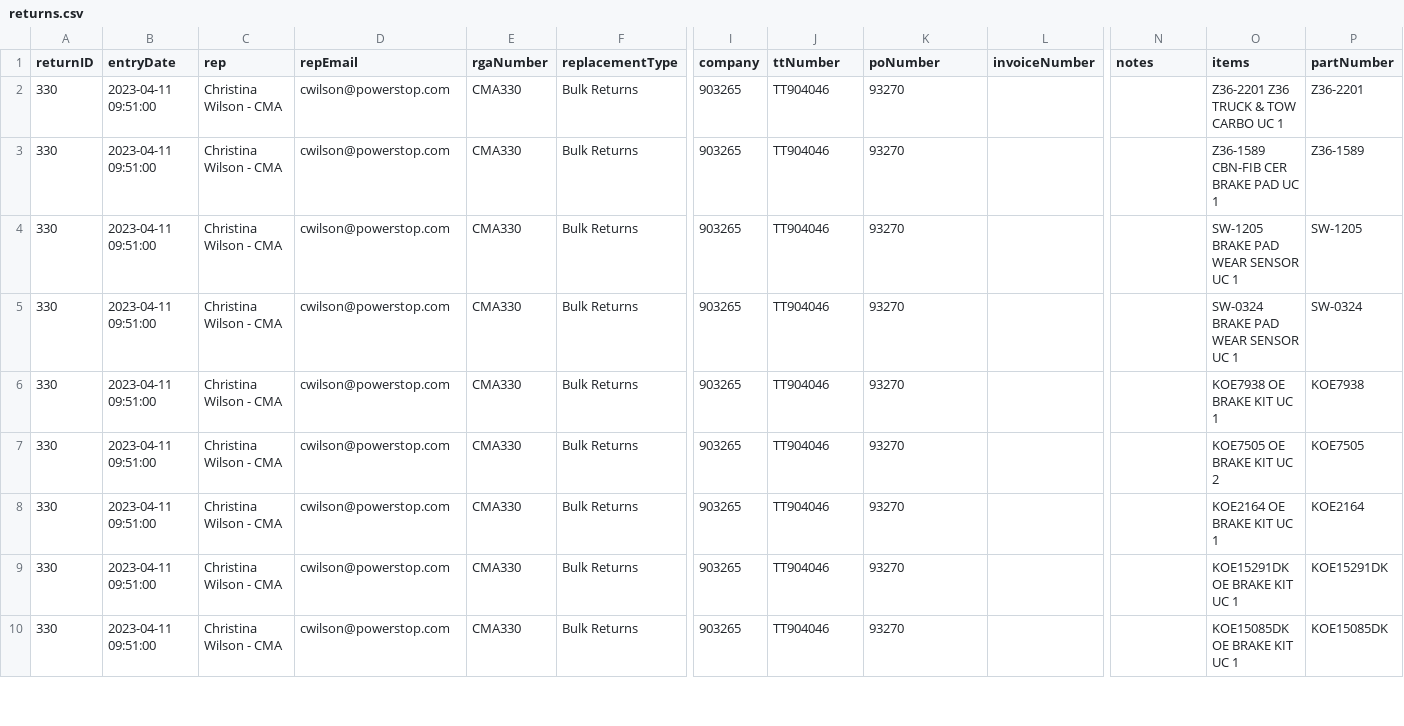
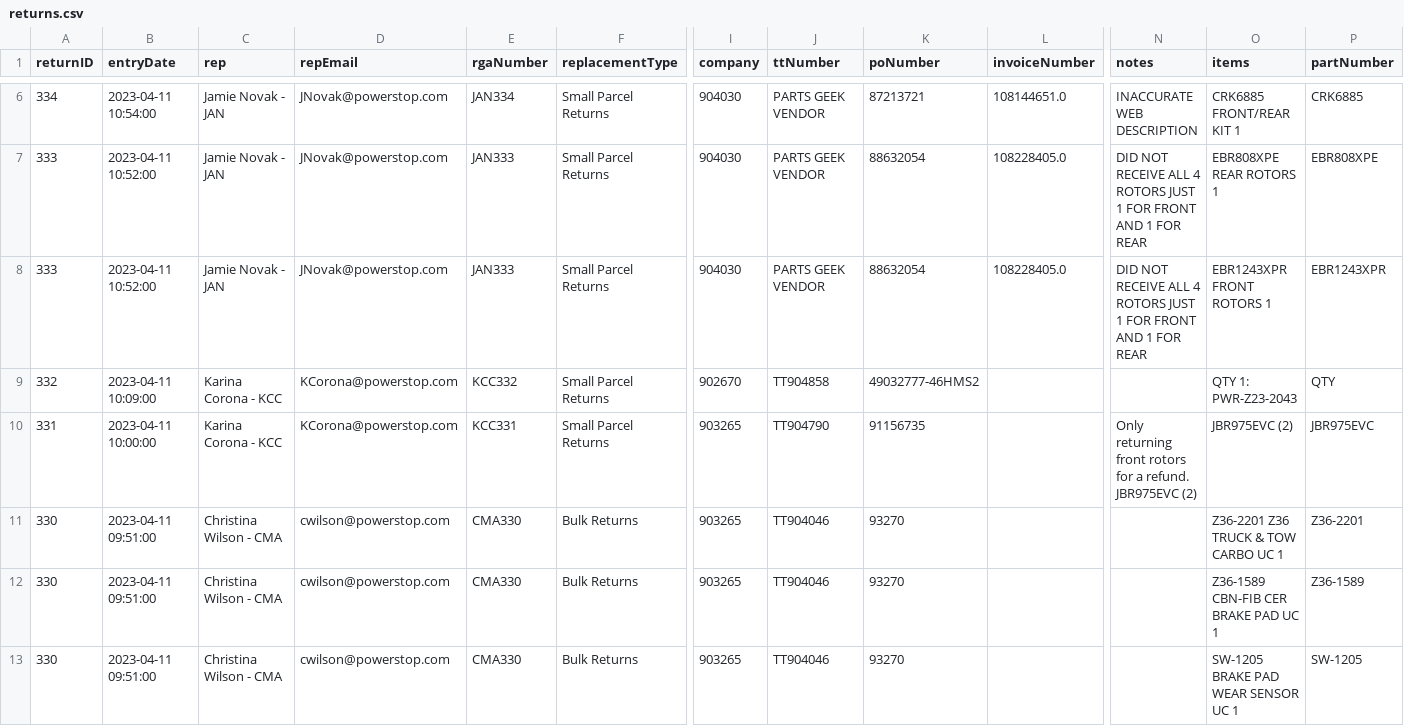
Before and after one commit to MisterAwo/data, a CSV file: returns.csv, drawn as a sheet; only a part is shown, gaps mark what is left out; the shorter side is filled out with more unchanged rows; rows hold the shown columns only; the diff covers the shown part only; the diff names each change by its address in the sheet, - before the commit and + after, or states it on an @@ line.

```diff
--- a/returns.csv
+++ b/returns.csv
+row 6: 334 | 2023-04-11 10:54:00 | Jamie Novak - JAN | JNovak@powerstop.com | JAN334 | Small Parcel Returns | 904030 | PARTS GEEK VENDOR | 87213721 | 108144651.0 | INACCURATE WEB DESCRIPTION | CRK6885 FRONT/REAR KIT 1 | CRK6885
+row 7: 333 | 2023-04-11 10:52:00 | Jamie Novak - JAN | JNovak@powerstop.com | JAN333 | Small Parcel Returns | 904030 | PARTS GEEK VENDOR | 88632054 | 108228405.0 | DID NOT RECEIVE ALL 4 ROTORS JUST 1 FOR FRONT AND 1 FOR REAR | EBR808XPE REAR ROTORS 1 | EBR808XPE
+row 8: 333 | 2023-04-11 10:52:00 | Jamie Novak - JAN | JNovak@powerstop.com | JAN333 | Small Parcel Returns | 904030 | PARTS GEEK VENDOR | 88632054 | 108228405.0 | DID NOT RECEIVE ALL 4 ROTORS JUST 1 FOR FRONT AND 1 FOR REAR | EBR1243XPR FRONT ROTORS 1 | EBR1243XPR
+row 9: 332 | 2023-04-11 10:09:00 | Karina Corona - KCC | KCorona@powerstop.com | KCC332 | Small Parcel Returns | 902670 | TT904858 | 49032777-46HMS2 |  |  | QTY 1: PWR-Z23-2043 | QTY
+row 10: 331 | 2023-04-11 10:00:00 | Karina Corona - KCC | KCorona@powerstop.com | KCC331 | Small Parcel Returns | 903265 | TT904790 | 91156735 |  | Only returning front rotors for a refund. JBR975EVC (2) | JBR975EVC (2) | JBR975EVC
```
Also changed, not shown: 4 added rows and 1 removed row elsewhere in this file, aoo.csv, aoox.csv.
